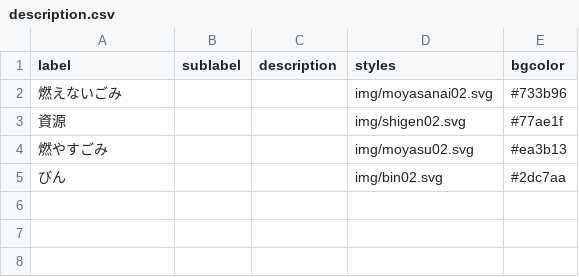
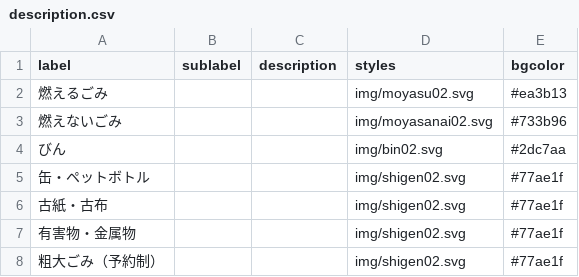
Before and after one commit to ataru-nakata/5374, a CSV file: data/description.csv, drawn as a sheet.

Commit message:
Update description.csv

```diff
--- a/data/description.csv
+++ b/data/description.csv
@@ -1,5 +1,8 @@
 label,sublabel,description,styles,bgcolor
+燃えるごみ,,,img/moyasu02.svg,#ea3b13
 燃えないごみ,,,img/moyasanai02.svg,#733b96
-資源,,,img/shigen02.svg,#77ae1f
-燃やすごみ,,,img/moyasu02.svg,#ea3b13
 びん,,,img/bin02.svg,#2dc7aa
+缶・ペットボトル,,,img/shigen02.svg,#77ae1f
+古紙・古布,,,img/shigen02.svg,#77ae1f
+有害物・金属物,,,img/shigen02.svg,#77ae1f
+粗大ごみ（予約制）,,,img/shigen02.svg,#77ae1f
```
